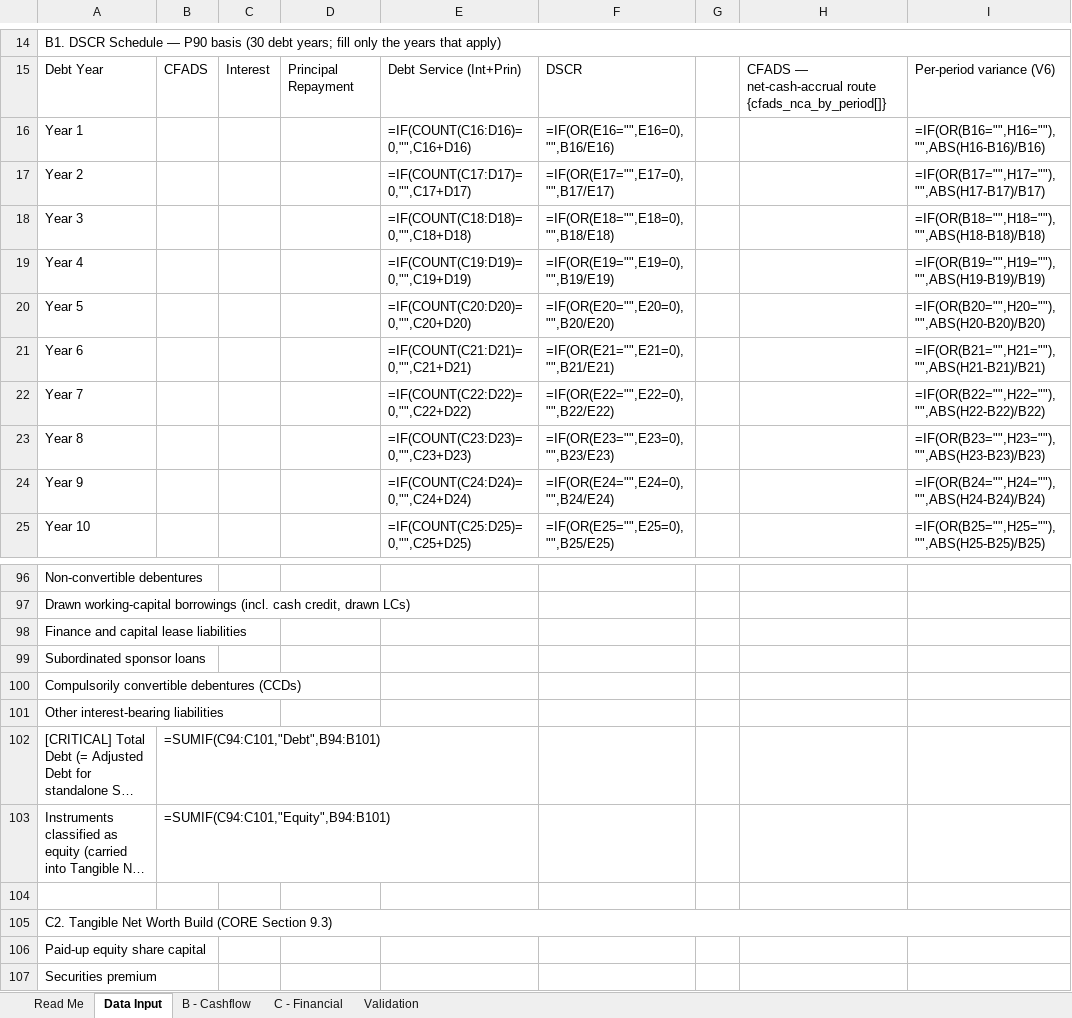
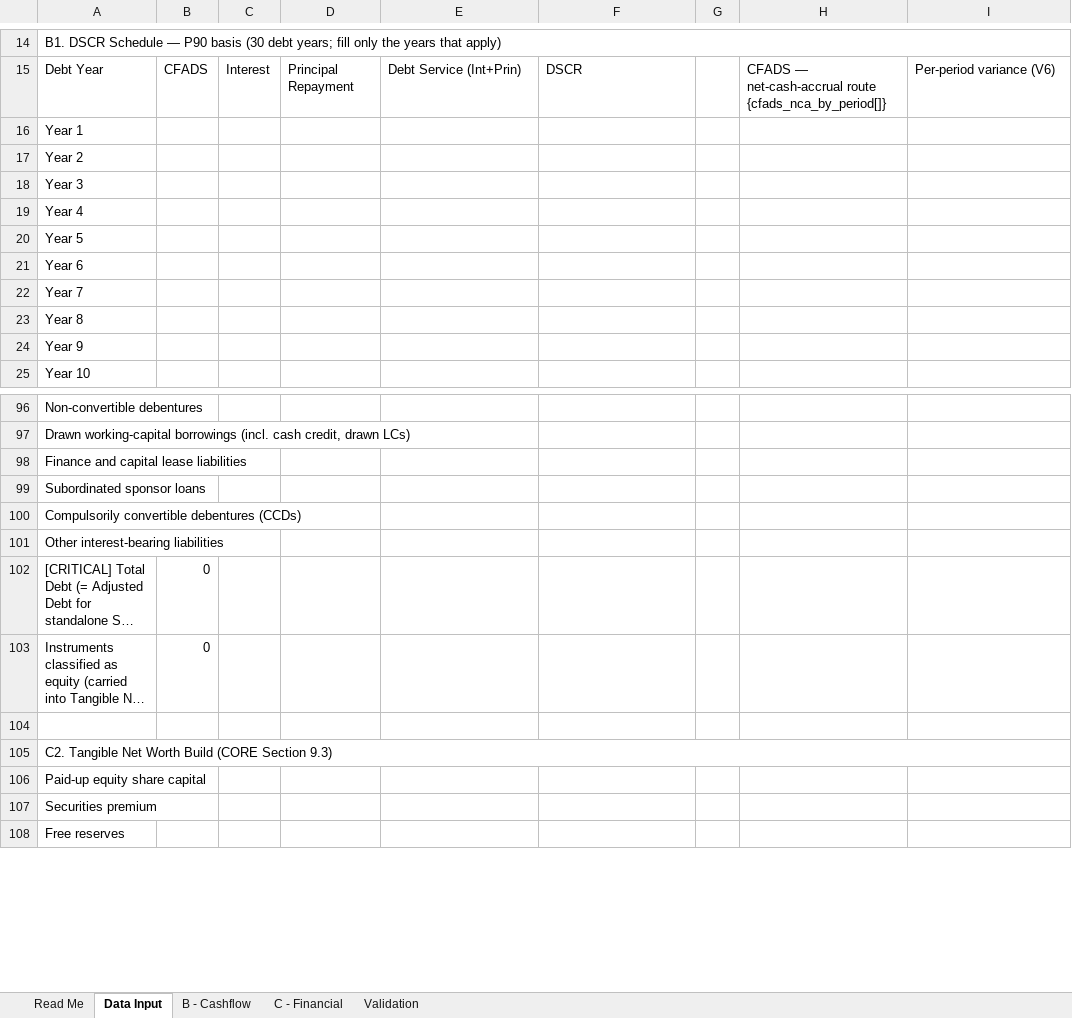
Before and after one commit to satishtirumela/Credit-Rating-Simulator, an Excel workbook: docs/Key_Input_Template_2_v3_0.xlsx, sheet Data Input, drawn as a sheet; only a part is shown, gaps mark what is left out; the shorter side is filled out with more unchanged rows; long unchanged cells end in …; values as stored, in another font and other column widths than the file's, no cell formats; formulas without a stored value are shown as written; the diff covers the shown part only; the diff names each change by its address in the sheet, - before the commit and + after, or states it on an @@ line.

```diff
--- a/docs/Key_Input_Template_2_v3_0.xlsx (sheet Data Input)
+++ b/docs/Key_Input_Template_2_v3_0.xlsx (sheet Data Input)
-E16: =IF(COUNT(C16:D16)=0,"",C16+D16)
+E16: (empty)
-F16: =IF(OR(E16="",E16=0),"",B16/E16)
+F16: (empty)
-I16: =IF(OR(B16="",H16=""),"",ABS(H16-B16)/B16)
+I16: (empty)
-E17: =IF(COUNT(C17:D17)=0,"",C17+D17)
+E17: (empty)
-F17: =IF(OR(E17="",E17=0),"",B17/E17)
+F17: (empty)
-I17: =IF(OR(B17="",H17=""),"",ABS(H17-B17)/B17)
+I17: (empty)
-E18: =IF(COUNT(C18:D18)=0,"",C18+D18)
+E18: (empty)
-F18: =IF(OR(E18="",E18=0),"",B18/E18)
+F18: (empty)
-I18: =IF(OR(B18="",H18=""),"",ABS(H18-B18)/B18)
+I18: (empty)
-E19: =IF(COUNT(C19:D19)=0,"",C19+D19)
+E19: (empty)
-F19: =IF(OR(E19="",E19=0),"",B19/E19)
+F19: (empty)
-I19: =IF(OR(B19="",H19=""),"",ABS(H19-B19)/B19)
+I19: (empty)
-E20: =IF(COUNT(C20:D20)=0,"",C20+D20)
+E20: (empty)
-F20: =IF(OR(E20="",E20=0),"",B20/E20)
+F20: (empty)
-I20: =IF(OR(B20="",H20=""),"",ABS(H20-B20)/B20)
+I20: (empty)
-E21: =IF(COUNT(C21:D21)=0,"",C21+D21)
+E21: (empty)
-F21: =IF(OR(E21="",E21=0),"",B21/E21)
+F21: (empty)
-I21: =IF(OR(B21="",H21=""),"",ABS(H21-B21)/B21)
+I21: (empty)
-E22: =IF(COUNT(C22:D22)=0,"",C22+D22)
+E22: (empty)
-F22: =IF(OR(E22="",E22=0),"",B22/E22)
+F22: (empty)
-I22: =IF(OR(B22="",H22=""),"",ABS(H22-B22)/B22)
+I22: (empty)
-E23: =IF(COUNT(C23:D23)=0,"",C23+D23)
+E23: (empty)
-F23: =IF(OR(E23="",E23=0),"",B23/E23)
+F23: (empty)
-I23: =IF(OR(B23="",H23=""),"",ABS(H23-B23)/B23)
+I23: (empty)
-E24: =IF(COUNT(C24:D24)=0,"",C24+D24)
+E24: (empty)
-F24: =IF(OR(E24="",E24=0),"",B24/E24)
+F24: (empty)
-I24: =IF(OR(B24="",H24=""),"",ABS(H24-B24)/B24)
+I24: (empty)
-E25: =IF(COUNT(C25:D25)=0,"",C25+D25)
+E25: (empty)
-F25: =IF(OR(E25="",E25=0),"",B25/E25)
+F25: (empty)
-I25: =IF(OR(B25="",H25=""),"",ABS(H25-B25)/B25)
+I25: (empty)
-B102: =SUMIF(C94:C101,"Debt",B94:B101)
+B102: 0
-B103: =SUMIF(C94:C101,"Equity",B94:B101)
+B103: 0
```
Also changed, not shown: 125 edited cells elsewhere in this sheet, sheet B - Cashflow, sheet C - Financial, sheet Validation, cell formats, 10 other files.
